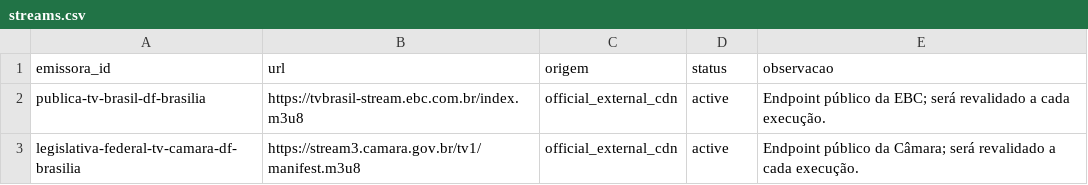
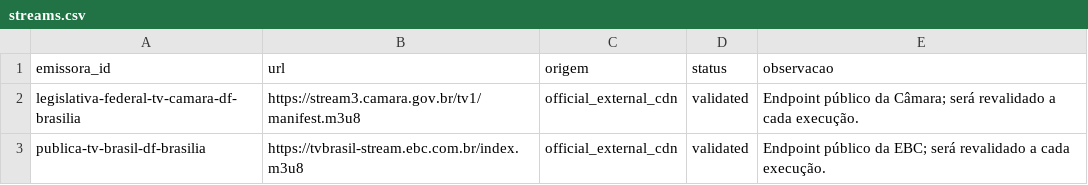
Before and after one commit to josemtocco/brasil-tv-m3u-scr-v3, a CSV file: data/streams.csv, drawn as a sheet.

```diff
--- a/data/streams.csv
+++ b/data/streams.csv
@@ -1,3 +1,3 @@
 emissora_id,url,origem,status,observacao
-publica-tv-brasil-df-brasilia,https://tvbrasil-stream.ebc.com.br/index.m3u8,official_external_cdn,active,"Endpoint público da EBC; será revalidado a cada execução."
-legislativa-federal-tv-camara-df-brasilia,https://stream3.camara.gov.br/tv1/manifest.m3u8,official_external_cdn,active,"Endpoint público da Câmara; será revalidado a cada execução."
+legislativa-federal-tv-camara-df-brasilia,https://stream3.camara.gov.br/tv1/manifest.m3u8,official_external_cdn,validated,Endpoint público da Câmara; será revalidado a cada execução.
+publica-tv-brasil-df-brasilia,https://tvbrasil-stream.ebc.com.br/index.m3u8,official_external_cdn,validated,Endpoint público da EBC; será revalidado a cada execução.
```
Also changed, not shown: 5 other files.
